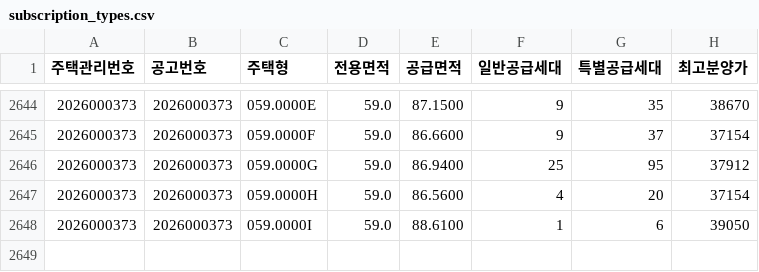
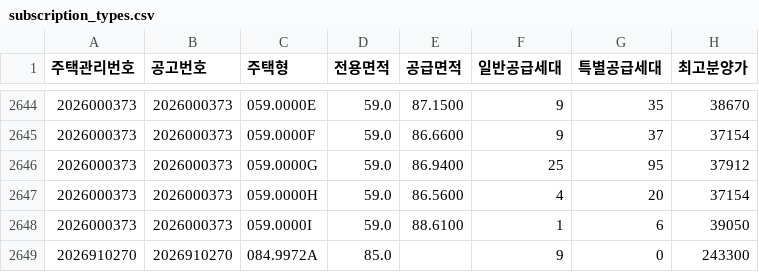
Before and after one commit to mookyol/seoul-apt, a CSV file: data/subscription_types.csv, drawn as a sheet; only a part is shown, gaps mark what is left out.

```diff
--- a/data/subscription_types.csv
+++ b/data/subscription_types.csv
@@ -2648 +2648,2 @@
 2026000373,2026000373,059.0000I,59.0,88.6100,1,6,39050
+2026910270,2026910270,084.9972A,85.0,,9,0,243300
```
Also changed, not shown: data/subscription.csv, data/trades/202608.csv, 6 other files.
